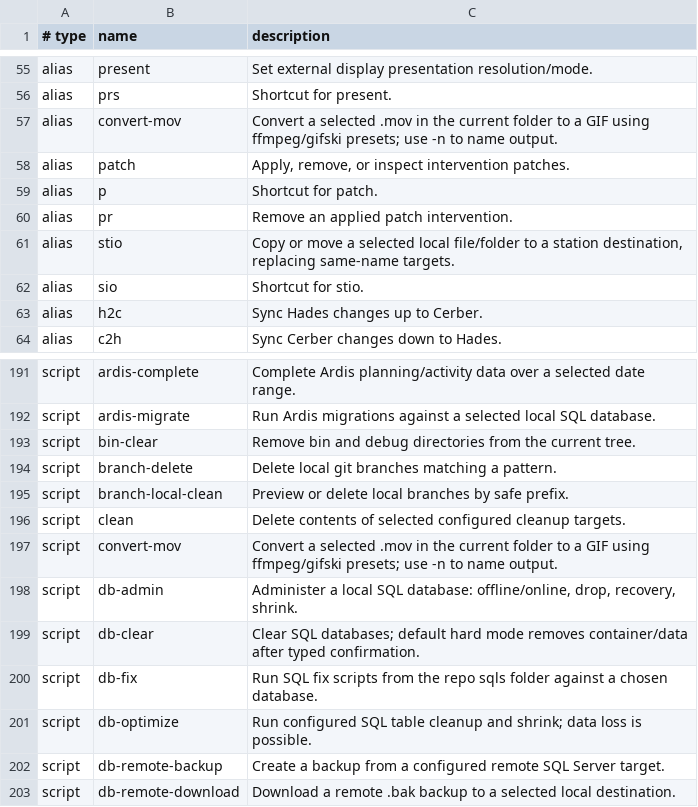
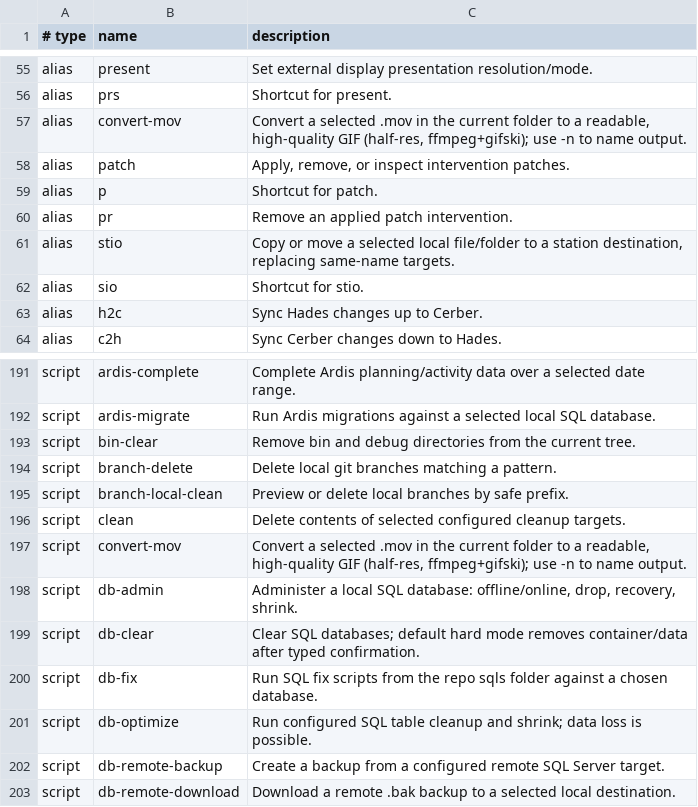
Before and after one commit to AndiOliverIon/mac-forge, a TSV file: configs/alias-descriptions.tsv, drawn as a sheet; only a part is shown, gaps mark what is left out.

Commit message:
Fix convert-mov GIF quality: pass --width to gifski to avoid 800x600 cap
gifski silently downscales output to ~800x600 unless given an explicit
--width, so the ffmpeg scale was ignored and text was unreadable. Replace
the two broken presets with a single half-resolution path (lanczos, quality
100) and pass the computed width to gifski. Add ffprobe dependency check.

```diff
--- a/configs/alias-descriptions.tsv
+++ b/configs/alias-descriptions.tsv
@@ -56,3 +56,3 @@ alias	present	Set external display presentation resolution/mode.
 alias	prs	Shortcut for present.
-alias	convert-mov	Convert a selected .mov in the current folder to a GIF using ffmpeg/gifski presets; use -n to name output.
+alias	convert-mov	Convert a selected .mov in the current folder to a readable, high-quality GIF (half-res, ffmpeg+gifski); use -n to name output.
 alias	patch	Apply, remove, or inspect intervention patches.
@@ -196,3 +196,3 @@ script	branch-local-clean	Preview or delete local branches by safe prefix.
 script	clean	Delete contents of selected configured cleanup targets.
-script	convert-mov	Convert a selected .mov in the current folder to a GIF using ffmpeg/gifski presets; use -n to name output.
+script	convert-mov	Convert a selected .mov in the current folder to a readable, high-quality GIF (half-res, ffmpeg+gifski); use -n to name output.
 script	db-admin	Administer a local SQL database: offline/online, drop, recovery, shrink.
```
Also changed, not shown: 1 other file.
